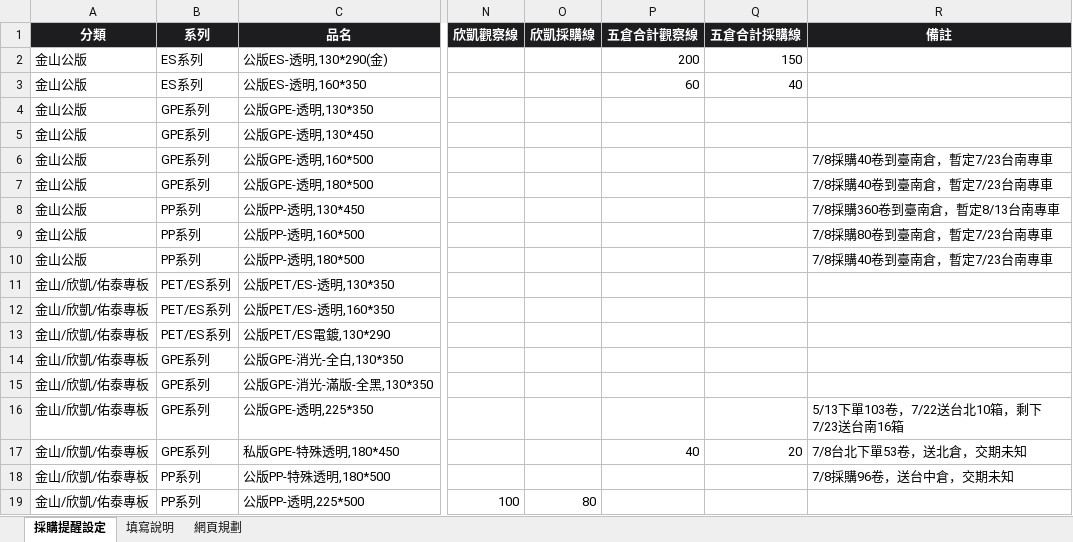
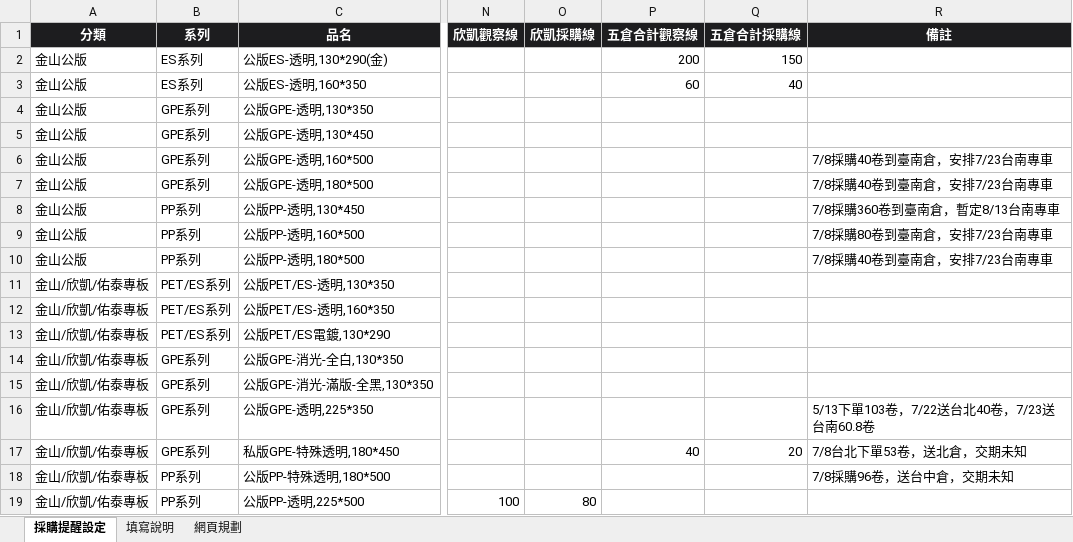
Before and after one commit to Phoenixes-Marketing/phoenixes-film-inventory, an Excel workbook: data/採購提醒設定.xlsx, sheet 採購提醒設定, drawn as a sheet; only a part is shown, gaps mark what is left out; values as stored, in another font and other column widths than the file's, no borders; conditional formats not drawn; the diff names each change by its address in the sheet, - before the commit and + after, or states it on an @@ line.

```diff
--- a/data/採購提醒設定.xlsx (sheet 採購提醒設定)
+++ b/data/採購提醒設定.xlsx (sheet 採購提醒設定)
-R6:R7 (備註): 7/8採購40卷到臺南倉，暫定7/23台南專車
+R6:R7 (備註): 7/8採購40卷到臺南倉，安排7/23台南專車
-R9 (備註): 7/8採購80卷到臺南倉，暫定7/23台南專車
+R9 (備註): 7/8採購80卷到臺南倉，安排7/23台南專車
-R10 (備註): 7/8採購40卷到臺南倉，暫定7/23台南專車
+R10 (備註): 7/8採購40卷到臺南倉，安排7/23台南專車
-R16 (備註): 5/13下單103卷，7/22送台北10箱，剩下7/23送台南16箱
+R16 (備註): 5/13下單103卷，7/22送台北40卷，7/23送台南60.8卷
```
Also changed, not shown: 2 other files.
